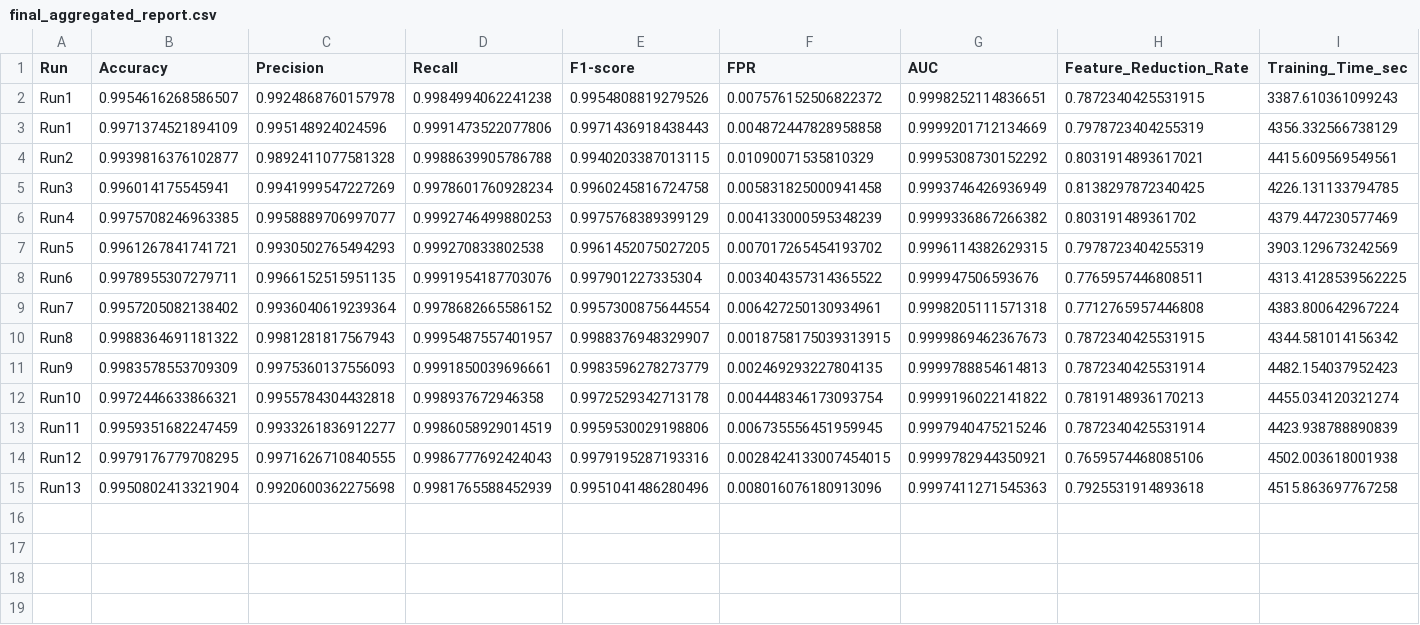
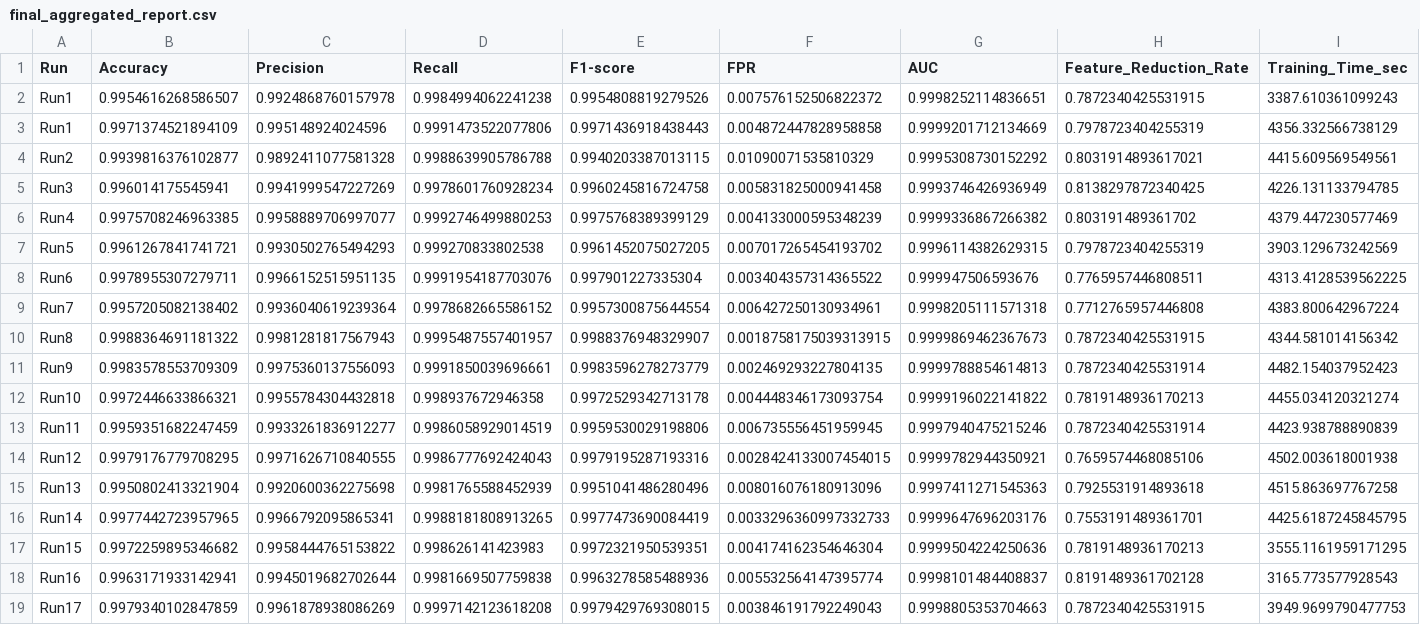
Before and after one commit to adhampx/Optimization-Research, a CSV file: final_aggregated_report.csv, drawn as a sheet; the diff names each change by its address in the sheet, - before the commit and + after, or states it on an @@ line.

```diff
--- a/final_aggregated_report.csv
+++ b/final_aggregated_report.csv
+row 16: Run14 | 0.9977442723957965 | 0.9966792095865341 | 0.9988181808913265 | 0.9977473690084419 | 0.0033296360997332733 | 0.9999647696203176 | 0.7553191489361701 | 4425.6187245845795
+row 17: Run15 | 0.9972259895346682 | 0.9958444765153822 | 0.998626141423983 | 0.9972321950539351 | 0.004174162354646304 | 0.9999504224250636 | 0.7819148936170213 | 3555.1161959171295
+row 18: Run16 | 0.9963171933142941 | 0.9945019682702644 | 0.9981669507759838 | 0.9963278585488936 | 0.005532564147395774 | 0.9998101484408837 | 0.8191489361702128 | 3165.773577928543
+row 19: Run17 | 0.9979340102847859 | 0.9961878938086269 | 0.9997142123618208 | 0.9979429769308015 | 0.003846191792249043 | 0.9998805353704663 | 0.7872340425531915 | 3949.9699790477753
```
Also changed, not shown: 5 other files.
